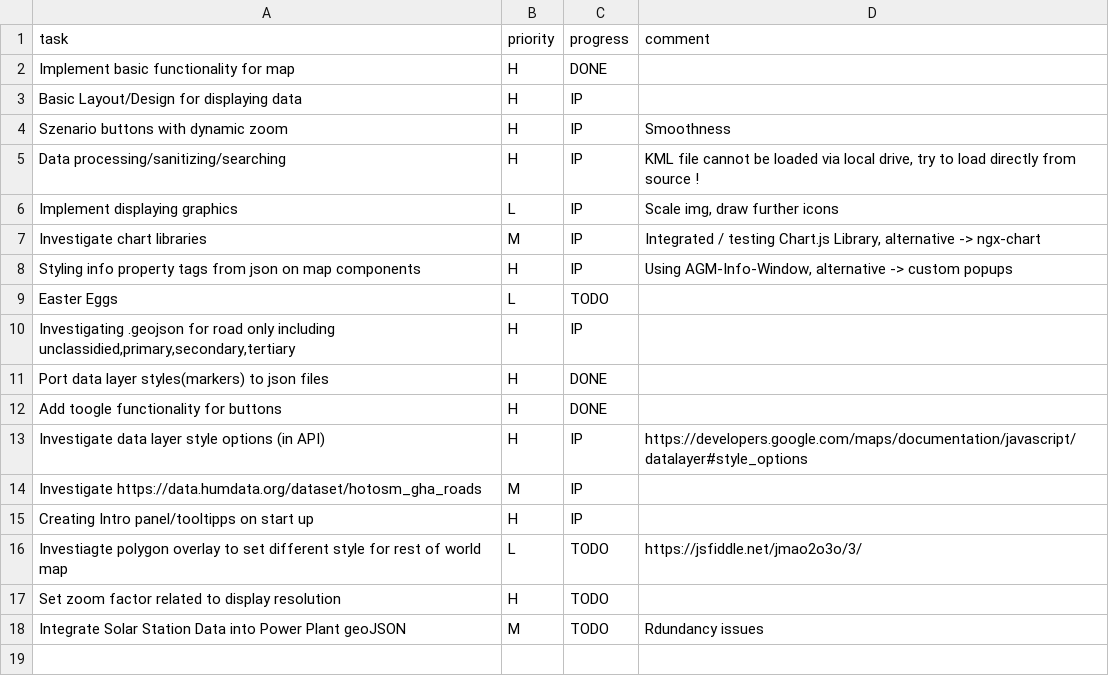
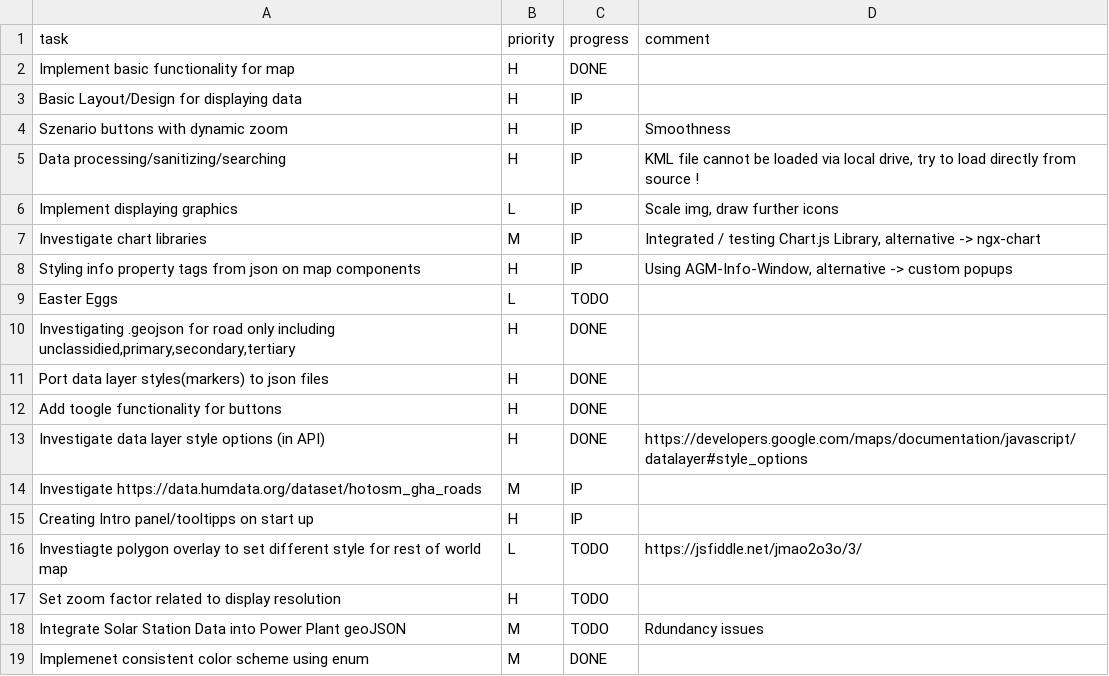
Before and after one commit to MrOrange1992/VisualGhana, a CSV file: tasks.csv, drawn as a sheet.

Commit message:
Implemented color enum

```diff
--- a/tasks.csv
+++ b/tasks.csv
@@ -9,6 +9,6 @@ Styling info property tags from json on map components,H,IP,"Using AGM-Info-Wind
 Easter Eggs,L,TODO,,
-"Investigating .geojson for road only including unclassidied,primary,secondary,tertiary",H,IP,,
+"Investigating .geojson for road only including unclassidied,primary,secondary,tertiary",H,DONE,,
 Port data layer styles(markers) to json files,H,DONE,,
 Add toogle functionality for buttons,H,DONE,,
-Investigate data layer style options (in API),H,IP,"https://developers.google.com/maps/documentation/javascript/datalayer#style_options",
+Investigate data layer style options (in API),H,DONE,"https://developers.google.com/maps/documentation/javascript/datalayer#style_options",
 Investigate https://data.humdata.org/dataset/hotosm_gha_roads,M,IP,,
@@ -18 +18,2 @@ Set zoom factor related to display resolution,H,TODO,,
 Integrate Solar Station Data into Power Plant geoJSON,M,TODO,Rdundancy issues,
+Implemenet consistent color scheme using enum,M,DONE,
```
Also changed, not shown: 4 other files.
